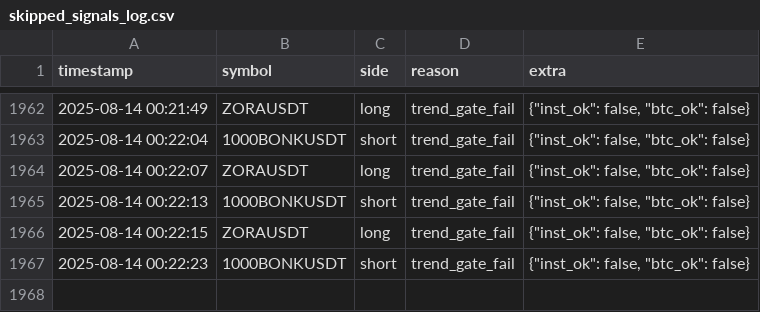
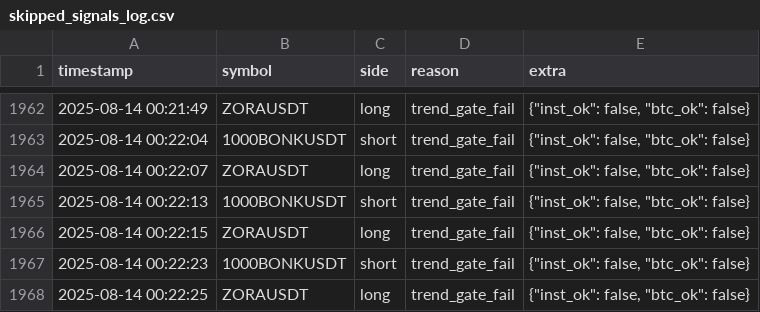
Before and after one commit to brybarrett/crypto-signals, a CSV file: skipped_signals_log.csv, drawn as a sheet; only a part is shown, gaps mark what is left out.

Commit message:
append skipped ZORAUSDT long (trend_gate_fail)

```diff
--- a/skipped_signals_log.csv
+++ b/skipped_signals_log.csv
@@ -1967 +1967,2 @@ timestamp,symbol,side,reason,extra
 2025-08-14 00:22:23,1000BONKUSDT,short,trend_gate_fail,"{""inst_ok"": false, ""btc_ok"": false}"
+2025-08-14 00:22:25,ZORAUSDT,long,trend_gate_fail,"{""inst_ok"": false, ""btc_ok"": false}"
```
